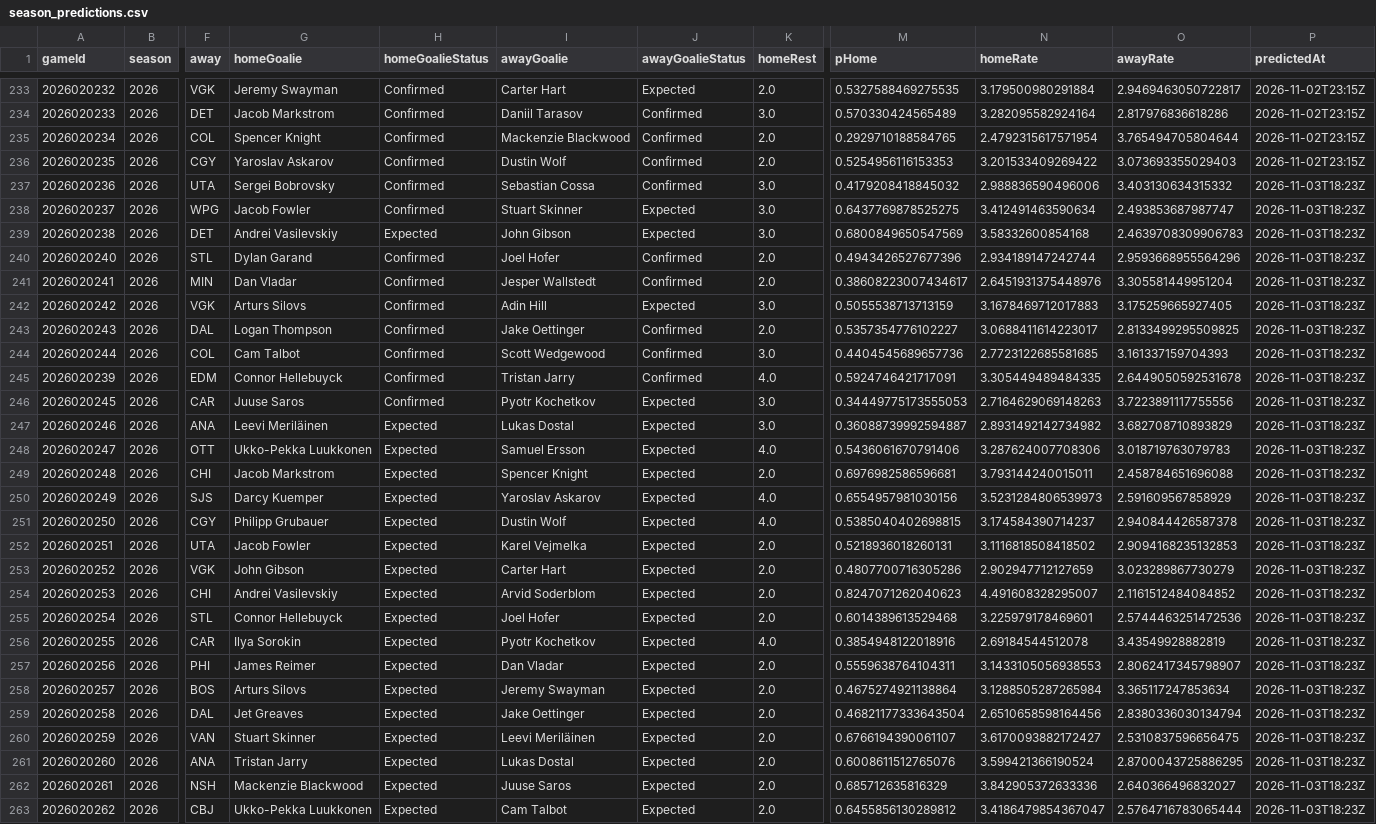
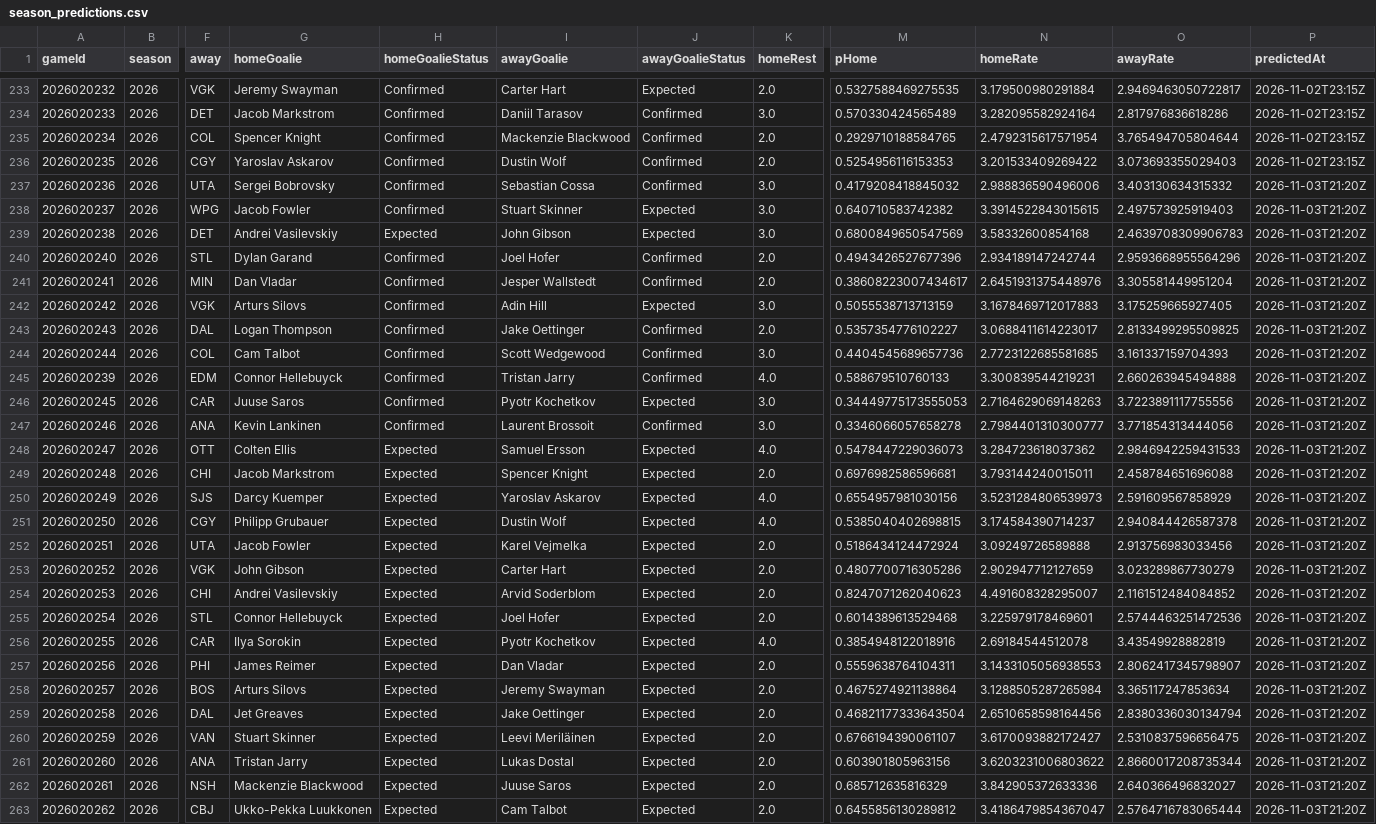
Before and after one commit to brgilly16/NHL-Prediction-Model, a CSV file: data/gamemodel/season_predictions.csv, drawn as a sheet; only a part is shown, gaps mark what is left out; the diff covers the shown part only; the diff names each change by its address in the sheet, - before the commit and + after, or states it on an @@ line.

```diff
--- a/data/gamemodel/season_predictions.csv
+++ b/data/gamemodel/season_predictions.csv
-P237:P263 (predictedAt): 2026-11-03T18:23Z
+P237:P263 (predictedAt): 2026-11-03T21:20Z
-M238 (pHome): 0.6437769878525275
+M238 (pHome): 0.640710583742382
-N238 (homeRate): 3.412491463590634
+N238 (homeRate): 3.3914522843015615
-O238 (awayRate): 2.493853687987747
+O238 (awayRate): 2.497573925919403
-M245 (pHome): 0.5924746421717091
+M245 (pHome): 0.588679510760133
-N245 (homeRate): 3.305449489484335
+N245 (homeRate): 3.300839544219231
-O245 (awayRate): 2.6449050592531678
+O245 (awayRate): 2.660263945494888
-G247 (homeGoalie): Leevi Meriläinen
+G247 (homeGoalie): Kevin Lankinen
-H247 (homeGoalieStatus): Expected
+H247 (homeGoalieStatus): Confirmed
-I247 (awayGoalie): Lukas Dostal
+I247 (awayGoalie): Laurent Brossoit
-J247 (awayGoalieStatus): Expected
+J247 (awayGoalieStatus): Confirmed
-M247 (pHome): 0.36088739992594887
+M247 (pHome): 0.3346066057658278
-N247 (homeRate): 2.8931492142734982
+N247 (homeRate): 2.7984401310300777
-O247 (awayRate): 3.682708710893829
+O247 (awayRate): 3.771854313444056
-G248 (homeGoalie): Ukko-Pekka Luukkonen
+G248 (homeGoalie): Colten Ellis
-M248 (pHome): 0.5436061670791406
+M248 (pHome): 0.5478447229036073
-N248 (homeRate): 3.287624007708306
+N248 (homeRate): 3.284723618037362
-O248 (awayRate): 3.018719763079783
+O248 (awayRate): 2.9846942259431533
-M252 (pHome): 0.5218936018260131
+M252 (pHome): 0.5186434124472924
-N252 (homeRate): 3.1116818508418502
+N252 (homeRate): 3.09249726589888
-O252 (awayRate): 2.9094168235132853
+O252 (awayRate): 2.913756983033456
-M261 (pHome): 0.6008611512765076
+M261 (pHome): 0.603901805963156
-N261 (homeRate): 3.599421366190524
+N261 (homeRate): 3.6203231006803622
-O261 (awayRate): 2.8700043725886295
+O261 (awayRate): 2.8660017208735344
```
Also changed, not shown: 100 edited cells elsewhere in this file.
